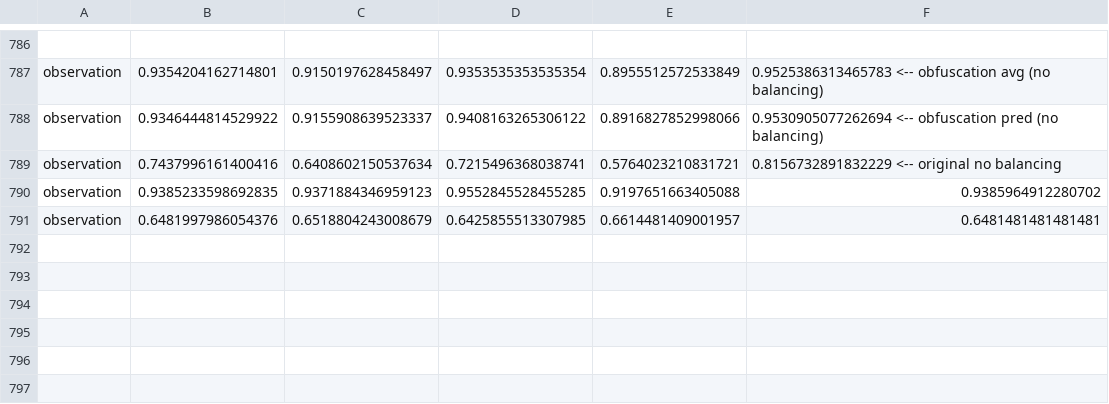
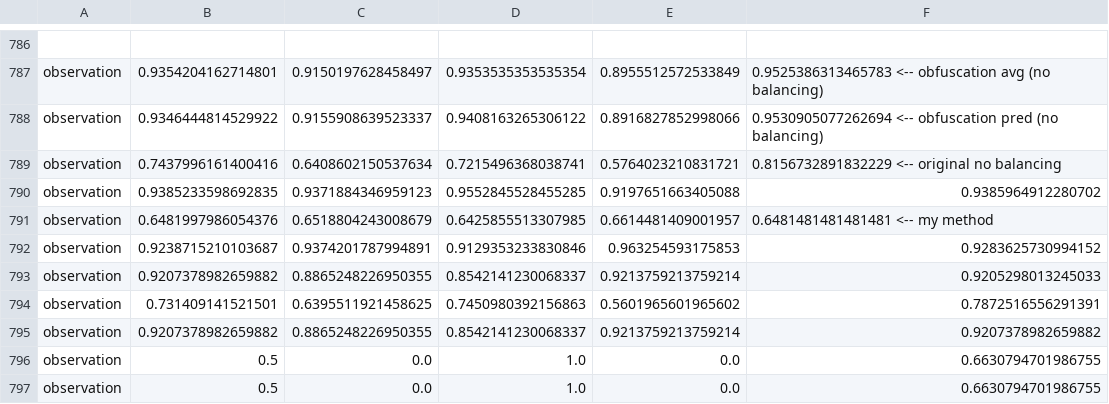
Before and after one commit to marinimau/privacy_and_fairness_in_recsys, a CSV file: results/movielens1m/gender_inference_logistic-regression.csv, drawn as a sheet; only a part is shown, gaps mark what is left out.

```diff
--- a/results/movielens1m/gender_inference_logistic-regression.csv
+++ b/results/movielens1m/gender_inference_logistic-regression.csv
@@ -790,2 +790,8 @@ observation,0.7437996161400416,0.6408602150537634,0.7215496368038741,0.576402321
 observation,0.9385233598692835,0.9371884346959123,0.9552845528455285,0.9197651663405088,0.9385964912280702
-observation,0.6481997986054376,0.6518804243008679,0.6425855513307985,0.6614481409001957,0.6481481481481481
+observation,0.6481997986054376,0.6518804243008679,0.6425855513307985,0.6614481409001957,0.6481481481481481  <-- my method
+observation,0.9238715210103687,0.9374201787994891,0.9129353233830846,0.963254593175853,0.9283625730994152
+observation,0.9207378982659882,0.8865248226950355,0.8542141230068337,0.9213759213759214,0.9205298013245033
+observation,0.731409141521501,0.6395511921458625,0.7450980392156863,0.5601965601965602,0.7872516556291391
+observation,0.9207378982659882,0.8865248226950355,0.8542141230068337,0.9213759213759214,0.9207378982659882
+observation,0.5,0.0,1.0,0.0,0.6630794701986755
+observation,0.5,0.0,1.0,0.0,0.6630794701986755
```
Also changed, not shown: results/movielens1m/age_inference_logistic-regression.csv, results/movielens1m/age_inference_random-forest.csv, 15 other files.
